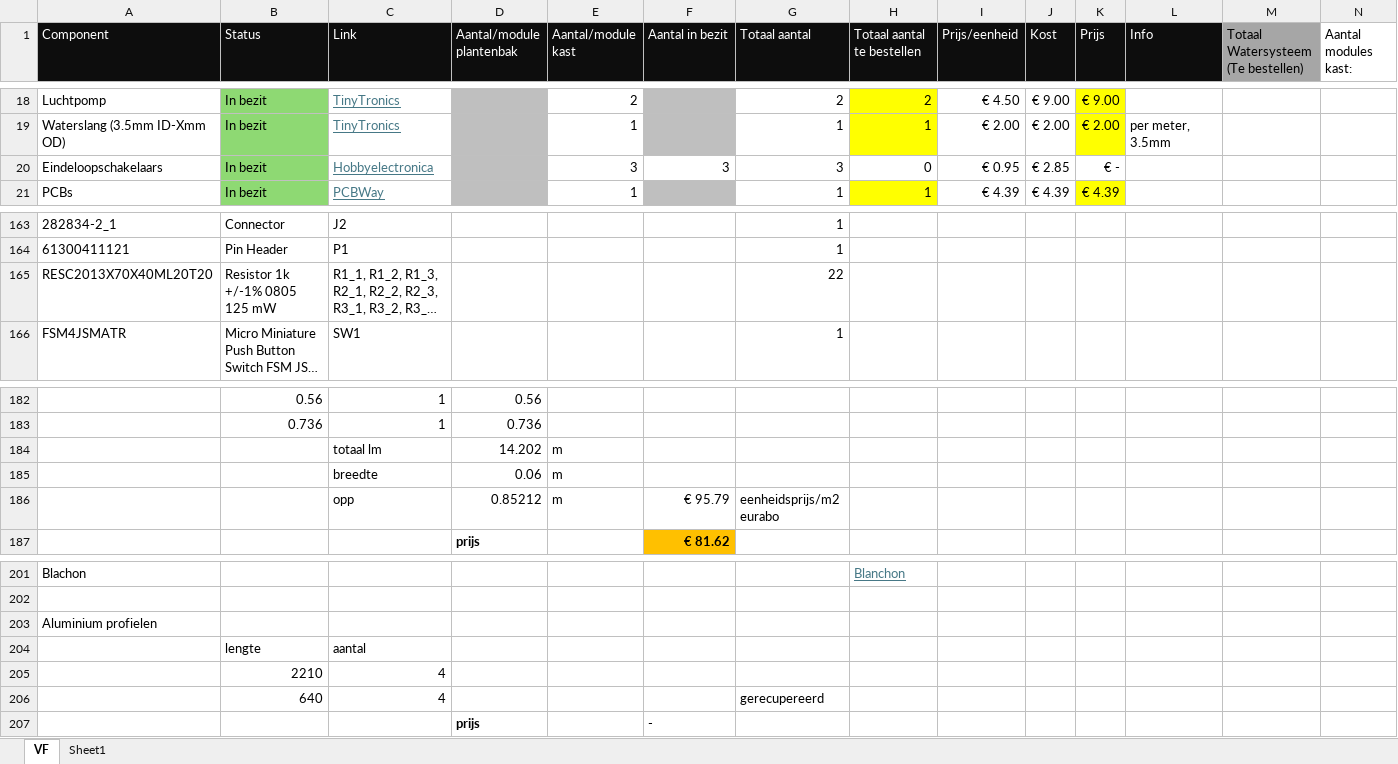
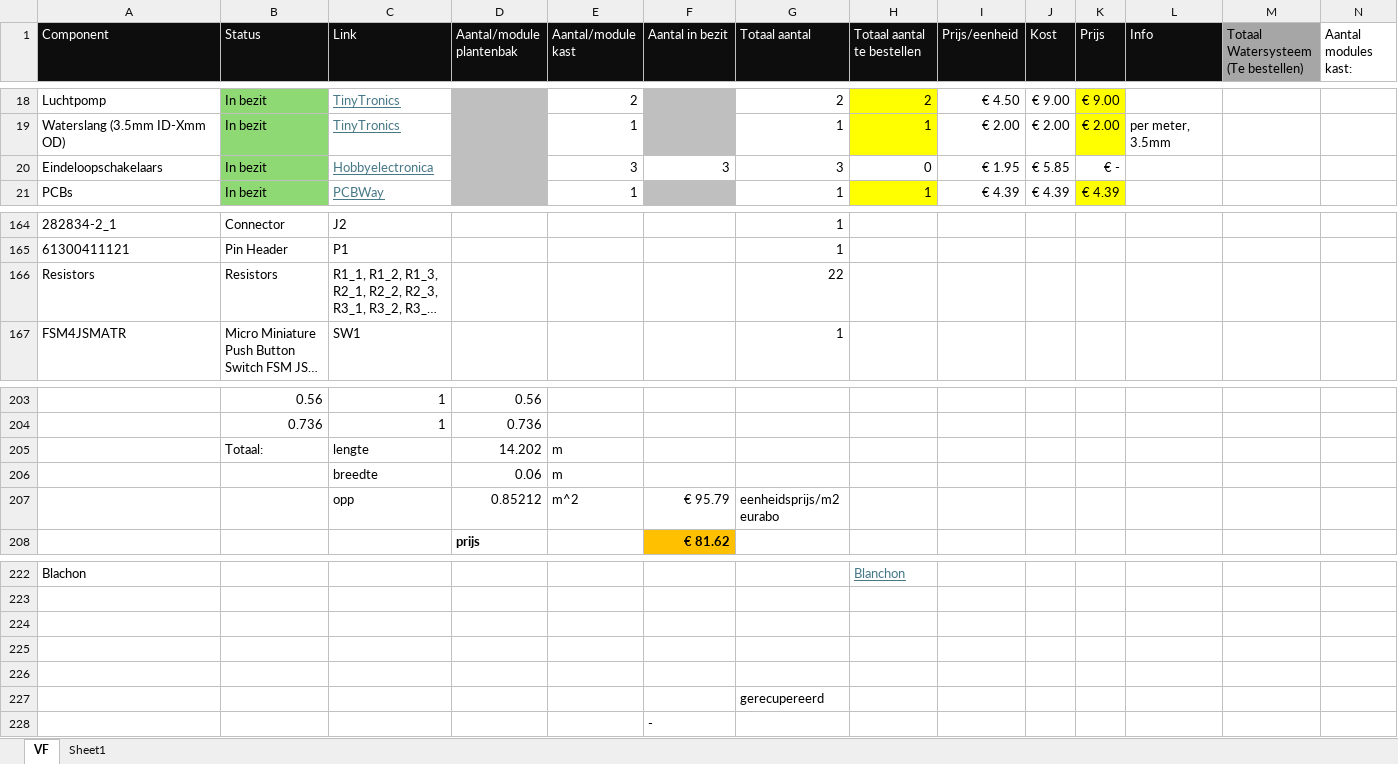
Before and after one commit to Vertical-Farming-IB3/vertical-farming-ib3.github.io, an Excel workbook: assets/files/Water/BOM.xlsx, sheet VF, drawn as a sheet; only a part is shown, gaps mark what is left out; long unchanged cells end in …; values as stored, in another font and other column widths than the file's, no borders; table styles not drawn; removed rows and columns are numbered as before the commit, all else as after; rows hold the shown columns only; the diff covers the shown part only; the diff names each change by its address in the sheet, - before the commit and + after, or states it on an @@ line.

```diff
--- a/assets/files/Water/BOM.xlsx (sheet VF)
+++ b/assets/files/Water/BOM.xlsx (sheet VF)
-I20 (Prijs/eenheid): € 0.95
+I20 (Prijs/eenheid): € 1.95
-J20 (Kost): € 2.85
+J20 (Kost): € 5.85
-A166 (Component): RESC2013X70X40ML20T20
+A166 (Component): Resistors
-B166 (Status): Resistor 1k +/-1% 0805 125 mW
+B166 (Status): Resistors
-B205 (Status): (empty)
+B205 (Status): Totaal:
-C205 (Link): totaal lm
+C205 (Link): lengte
-E207 (Aantal/module kast): m
+E207 (Aantal/module kast): m^2
-A224 (Component): Aluminium profielen
+A224 (Component): (empty)
-row 225:  | lengte | aantal
+row 225: (empty)
-row 226:  | 2210 | 4
+row 226: (empty)
-row 206:  | 640 | 4 |  |  |  | gerecupereerd
-row 207:  |  |  | prijs |  | -
+row 227:  |  |  |  |  |  | gerecupereerd
+row 228:  |  |  |  |  | -
```
Also changed, not shown: 21 added rows and 2 edited cells elsewhere in this sheet, formulas that keep their value.
